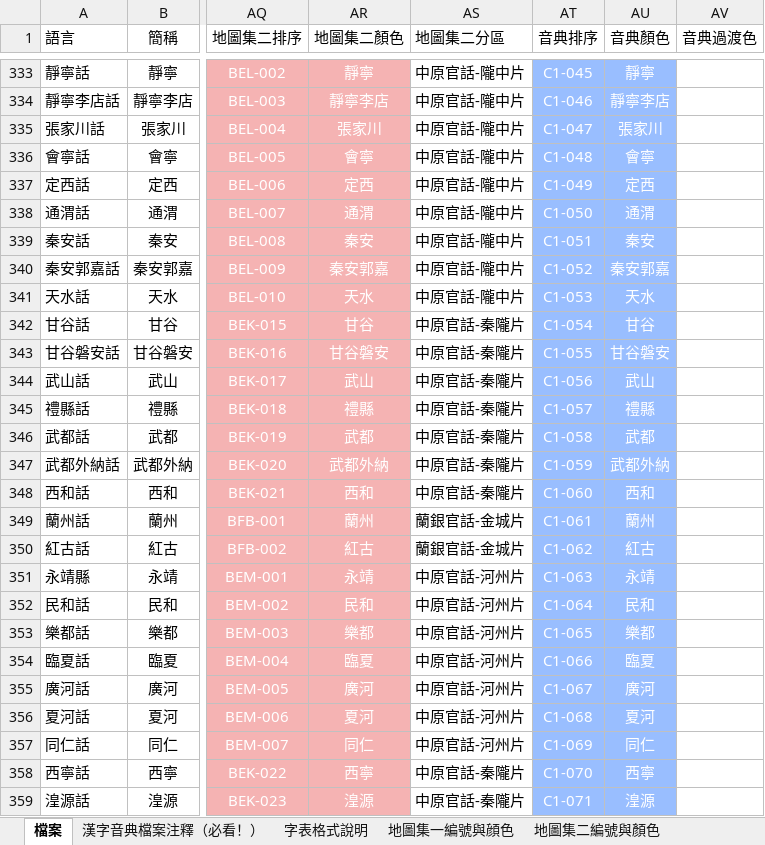
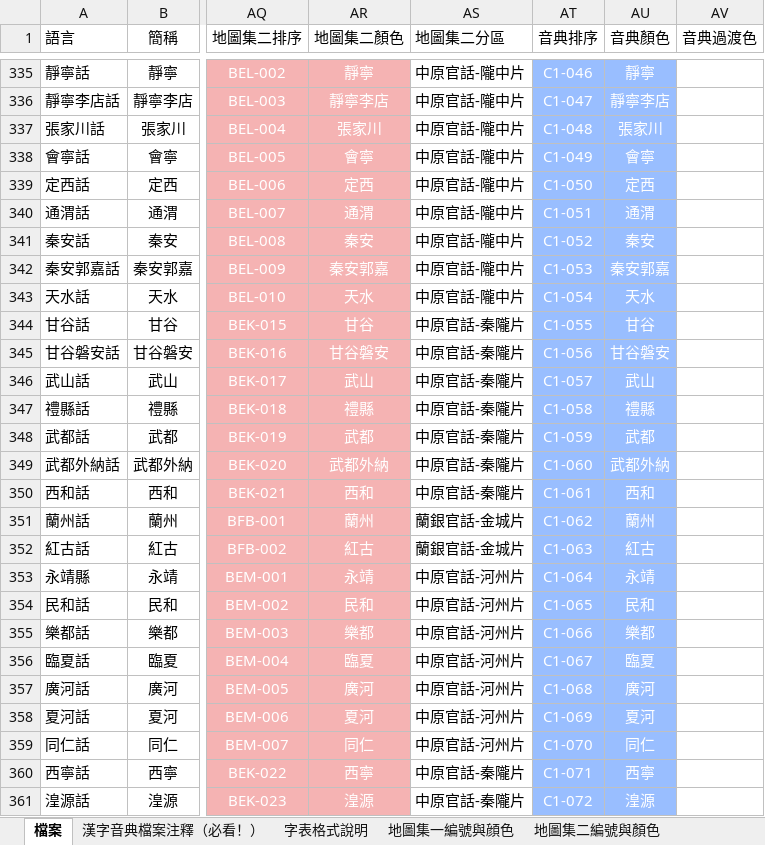
Before and after one commit to osfans/MCPDict, an Excel workbook: tools/漢字音典字表檔案（長期更新）.xlsx, sheet 檔案, drawn as a sheet; only a part is shown, gaps mark what is left out; values as stored, in another font and other column widths than the file's, no borders; addresses are those after the commit; the diff covers the shown part only; the diff names each change by its address in the sheet, - before the commit and + after, or states it on an @@ line.

```diff
--- a/tools/漢字音典字表檔案（長期更新）.xlsx (sheet 檔案)
+++ b/tools/漢字音典字表檔案（長期更新）.xlsx (sheet 檔案)
-AT335 (音典排序): C1-045
+AT335 (音典排序): C1-046
-AT336 (音典排序): C1-046
+AT336 (音典排序): C1-047
-AT337 (音典排序): C1-047
+AT337 (音典排序): C1-048
-AT338 (音典排序): C1-048
+AT338 (音典排序): C1-049
-AT339 (音典排序): C1-049
+AT339 (音典排序): C1-050
-AT340 (音典排序): C1-050
+AT340 (音典排序): C1-051
-AT341 (音典排序): C1-051
+AT341 (音典排序): C1-052
-AT342 (音典排序): C1-052
+AT342 (音典排序): C1-053
-AT343 (音典排序): C1-053
+AT343 (音典排序): C1-054
-AT344 (音典排序): C1-054
+AT344 (音典排序): C1-055
-AT345 (音典排序): C1-055
+AT345 (音典排序): C1-056
-AT346 (音典排序): C1-056
+AT346 (音典排序): C1-057
-AT347 (音典排序): C1-057
+AT347 (音典排序): C1-058
-AT348 (音典排序): C1-058
+AT348 (音典排序): C1-059
-AT349 (音典排序): C1-059
+AT349 (音典排序): C1-060
-AT350 (音典排序): C1-060
+AT350 (音典排序): C1-061
-AT351 (音典排序): C1-061
+AT351 (音典排序): C1-062
-AT352 (音典排序): C1-062
+AT352 (音典排序): C1-063
-AT353 (音典排序): C1-063
+AT353 (音典排序): C1-064
-AT354 (音典排序): C1-064
+AT354 (音典排序): C1-065
-AT355 (音典排序): C1-065
+AT355 (音典排序): C1-066
-AT356 (音典排序): C1-066
+AT356 (音典排序): C1-067
-AT357 (音典排序): C1-067
+AT357 (音典排序): C1-068
-AT358 (音典排序): C1-068
+AT358 (音典排序): C1-069
-AT359 (音典排序): C1-069
+AT359 (音典排序): C1-070
-AT360 (音典排序): C1-070
+AT360 (音典排序): C1-071
-AT361 (音典排序): C1-071
+AT361 (音典排序): C1-072
```
Also changed, not shown: 5 added rows, 1 removed row and 116 edited cells elsewhere in this sheet, 27 other files.
